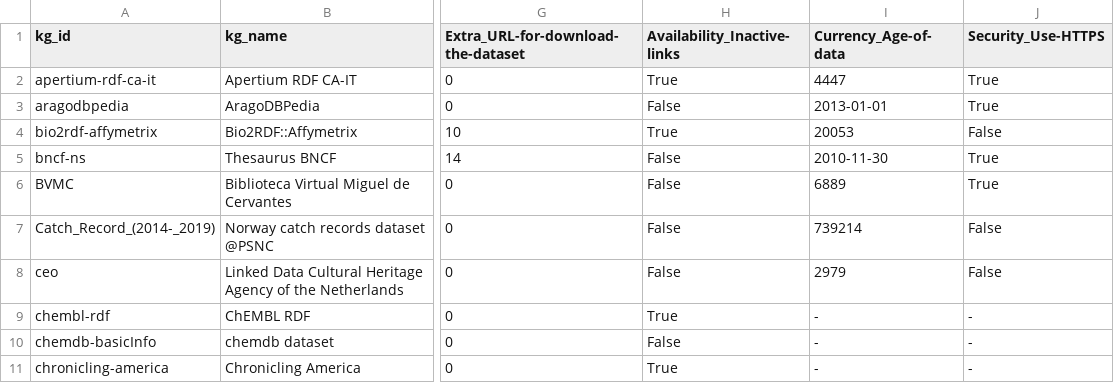
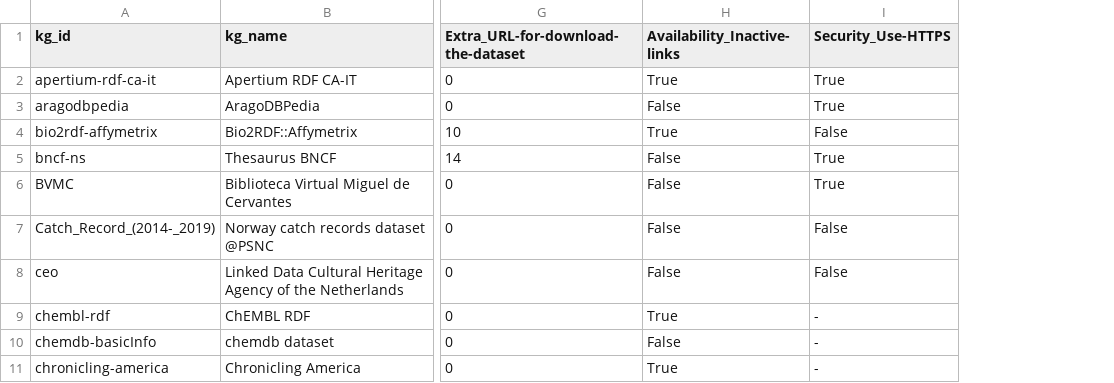
Before and after one commit to GabrieleT0/From-Quality-Reports-to-Knowledge-Graphs, a CSV file: data/only_accessibility.csv, drawn as a sheet; only a part is shown, gaps mark what is left out; the diff names each change by its address in the sheet, - before the commit and + after, or states it on an @@ line.

Commit message:
updated only accessibility file

```diff
--- a/data/only_accessibility.csv
+++ b/data/only_accessibility.csv
-column I (Currency_Age-of-data), rows 2-11: 4447 | 2013-01-01 | 20053 | 2010-11-30 | 6889 | 739214 | 2979 | - | - | -
```
